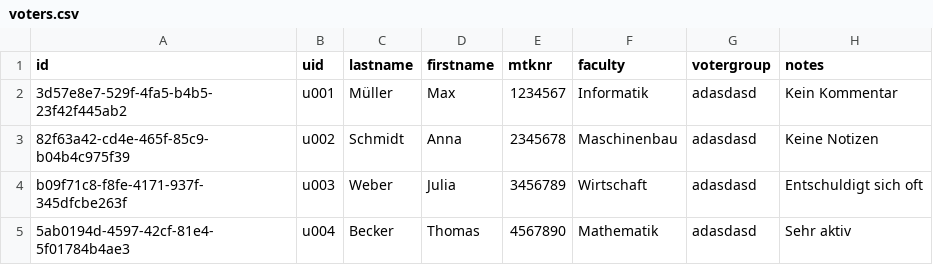
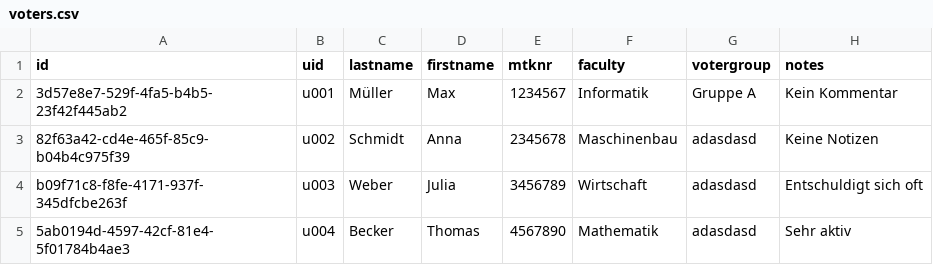
Before and after one commit to rneumann/election, a CSV file: backend/.extras/compose/postgres/initdb/data/csv/voters.csv, drawn as a sheet.

```diff
--- a/backend/.extras/compose/postgres/initdb/data/csv/voters.csv
+++ b/backend/.extras/compose/postgres/initdb/data/csv/voters.csv
@@ -1,3 +1,3 @@
 id,uid,lastname,firstname,mtknr,faculty,votergroup,notes
-3d57e8e7-529f-4fa5-b4b5-23f42f445ab2,u001,Müller,Max,1234567,Informatik,adasdasd,Kein Kommentar
+3d57e8e7-529f-4fa5-b4b5-23f42f445ab2,u001,Müller,Max,1234567,Informatik,Gruppe A,Kein Kommentar
 82f63a42-cd4e-465f-85c9-b04b4c975f39,u002,Schmidt,Anna,2345678,Maschinenbau,adasdasd,Keine Notizen
```
Also changed, not shown: backend/.extras/compose/postgres/initdb/data/csv/elections.csv, backend/.extras/compose/postgres/initdb/data/csv/votergroups.csv, 6 other files.
